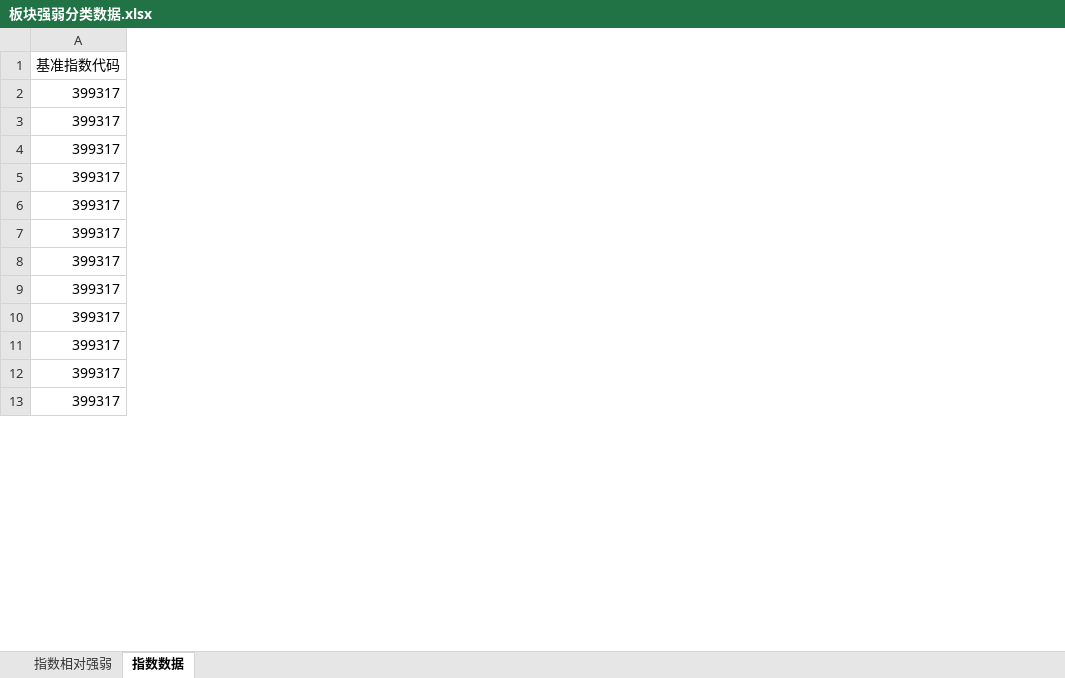
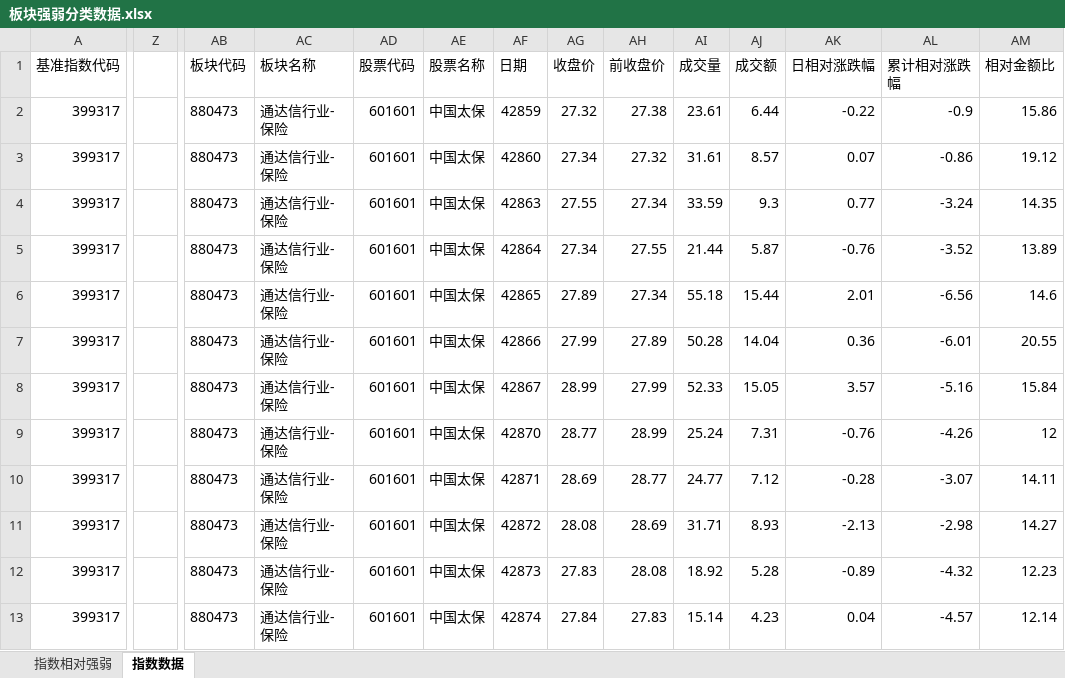
Before and after one commit to hnu-hs/HS-SAP, an Excel workbook: PySAP-Master/PlotData/export/excel/板块强弱分类数据.xlsx, sheet 指数数据, drawn as a sheet; only a part is shown, gaps mark what is left out; values as stored, in another font and other column widths than the file's, no borders; the diff covers the shown part only; the diff names each change by its address in the sheet, - before the commit and + after, or states it on an @@ line.

```diff
--- a/PySAP-Master/PlotData/export/excel/板块强弱分类数据.xlsx (sheet 指数数据)
+++ b/PySAP-Master/PlotData/export/excel/板块强弱分类数据.xlsx (sheet 指数数据)
+column Z, empty
+column AB, rows 1-13: 板块代码 | 880473 | 880473 | 880473 | 880473 | 880473 | 880473 | 880473 | 880473 | 880473 | 880473 | 880473 | 880473
+column AC, rows 1-13: 板块名称 | 通达信行业-保险 | 通达信行业-保险 | 通达信行业-保险 | 通达信行业-保险 | 通达信行业-保险 | 通达信行业-保险 | 通达信行业-保险 | 通达信行业-保险 | 通达信行业-保险 | 通达信行业-保险 | 通达信行业-保险 | 通达信行业-保险
+column AD, rows 1-13: 股票代码 | 601601 | 601601 | 601601 | 601601 | 601601 | 601601 | 601601 | 601601 | 601601 | 601601 | 601601 | 601601
+column AE, rows 1-13: 股票名称 | 中国太保 | 中国太保 | 中国太保 | 中国太保 | 中国太保 | 中国太保 | 中国太保 | 中国太保 | 中国太保 | 中国太保 | 中国太保 | 中国太保
+column AF, rows 1-13: 日期 | 42859 | 42860 | 42863 | 42864 | 42865 | 42866 | 42867 | 42870 | 42871 | 42872 | 42873 | 42874
+column AG, rows 1-13: 收盘价 | 27.32 | 27.34 | 27.55 | 27.34 | 27.89 | 27.99 | 28.99 | 28.77 | 28.69 | 28.08 | 27.83 | 27.84
+column AH, rows 1-13: 前收盘价 | 27.38 | 27.32 | 27.34 | 27.55 | 27.34 | 27.89 | 27.99 | 28.99 | 28.77 | 28.69 | 28.08 | 27.83
+column AI, rows 1-13: 成交量 | 23.61 | 31.61 | 33.59 | 21.44 | 55.18 | 50.28 | 52.33 | 25.24 | 24.77 | 31.71 | 18.92 | 15.14
+column AJ, rows 1-13: 成交额 | 6.44 | 8.57 | 9.3 | 5.87 | 15.44 | 14.04 | 15.05 | 7.31 | 7.12 | 8.93 | 5.28 | 4.23
+column AK, rows 1-13: 日相对涨跌幅 | -0.22 | 0.07 | 0.77 | -0.76 | 2.01 | 0.36 | 3.57 | -0.76 | -0.28 | -2.13 | -0.89 | 0.04
+column AL, rows 1-13: 累计相对涨跌幅 | -0.9 | -0.86 | -3.24 | -3.52 | -6.56 | -6.01 | -5.16 | -4.26 | -3.07 | -2.98 | -4.32 | -4.57
+column AM, rows 1-13: 相对金额比 | 15.86 | 19.12 | 14.35 | 13.89 | 14.6 | 20.55 | 15.84 | 12 | 14.11 | 14.27 | 12.23 | 12.14
```
Also changed, not shown: 1 added column elsewhere in this sheet, sheet 指数相对强弱, charts or pictures, 2 other files.
